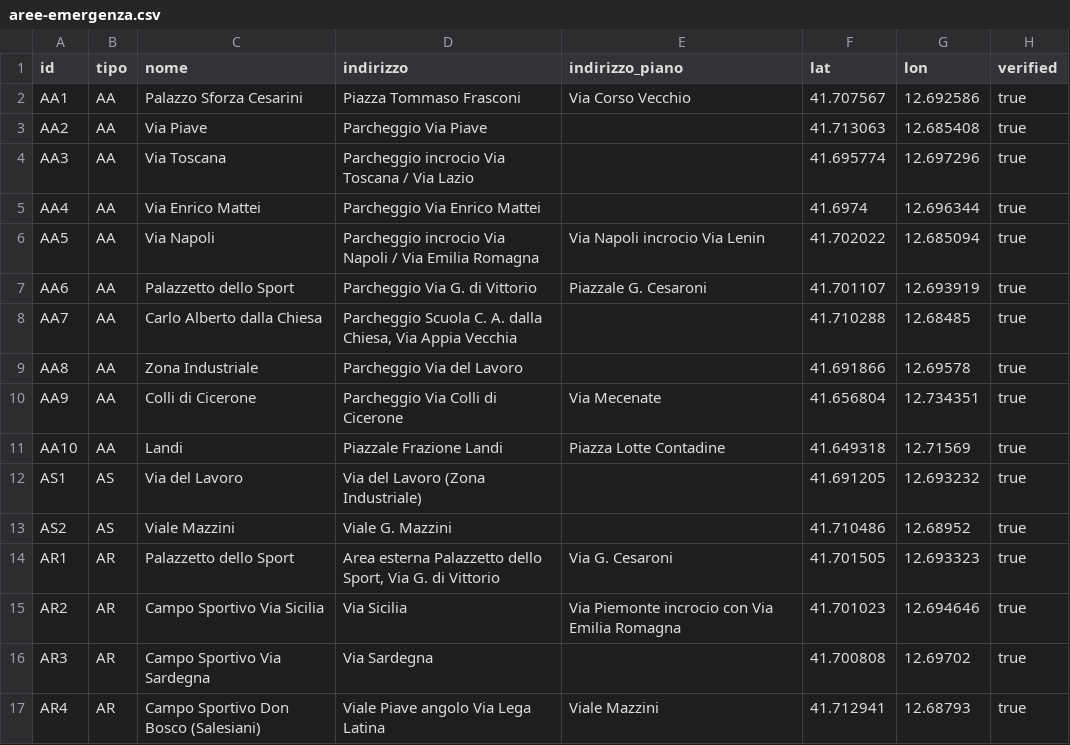
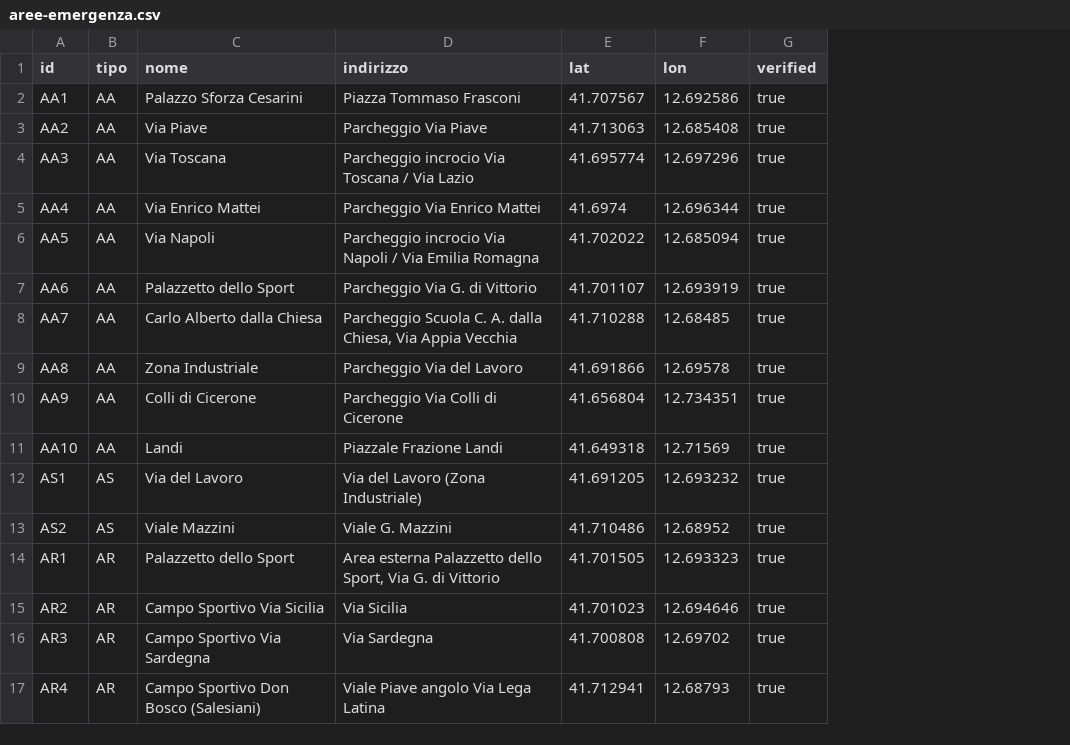
Before and after one commit to SviluppoItaliaDigitale/sito-pc-genzano, a CSV file: static/open-data/aree-emergenza.csv, drawn as a sheet; the diff names each change by its address in the sheet, - before the commit and + after, or states it on an @@ line.

Commit message:
Aree di emergenza: fanno fede gli indirizzi dei cartelli
Il Piano di Emergenza Comunale in PDF contiene errori: per le aree valgono gli
indirizzi dei cartelli installati sul territorio (decisione di Alessandro del
31/10/2026). Tolta la colonna «Nel Piano comunale», il campo indirizzo_piano,
la riga del popup e il campo negli open data; al loro posto una nota breve in
/aree-attesa/, /cartografia/ e /piano-emergenza/. Le differenze col PDF restano
come commento in data/aree_emergenza.yaml, per chiederne la correzione.
L'indirizzo di AR2 non porta più la nota fra parentesi.

```diff
--- a/static/open-data/aree-emergenza.csv
+++ b/static/open-data/aree-emergenza.csv
-column E (indirizzo_piano), rows 2-17: Via Corso Vecchio |  |  |  | Via Napoli incrocio Via Lenin | Piazzale G. Cesaroni |  |  | Via Mecenate | Piazza Lotte Contadine |  |  | Via G. Cesaroni | Via Piemonte incrocio con Via Emilia Romagna |  | Viale Mazzini
```
Also changed, not shown: 8 other files.
